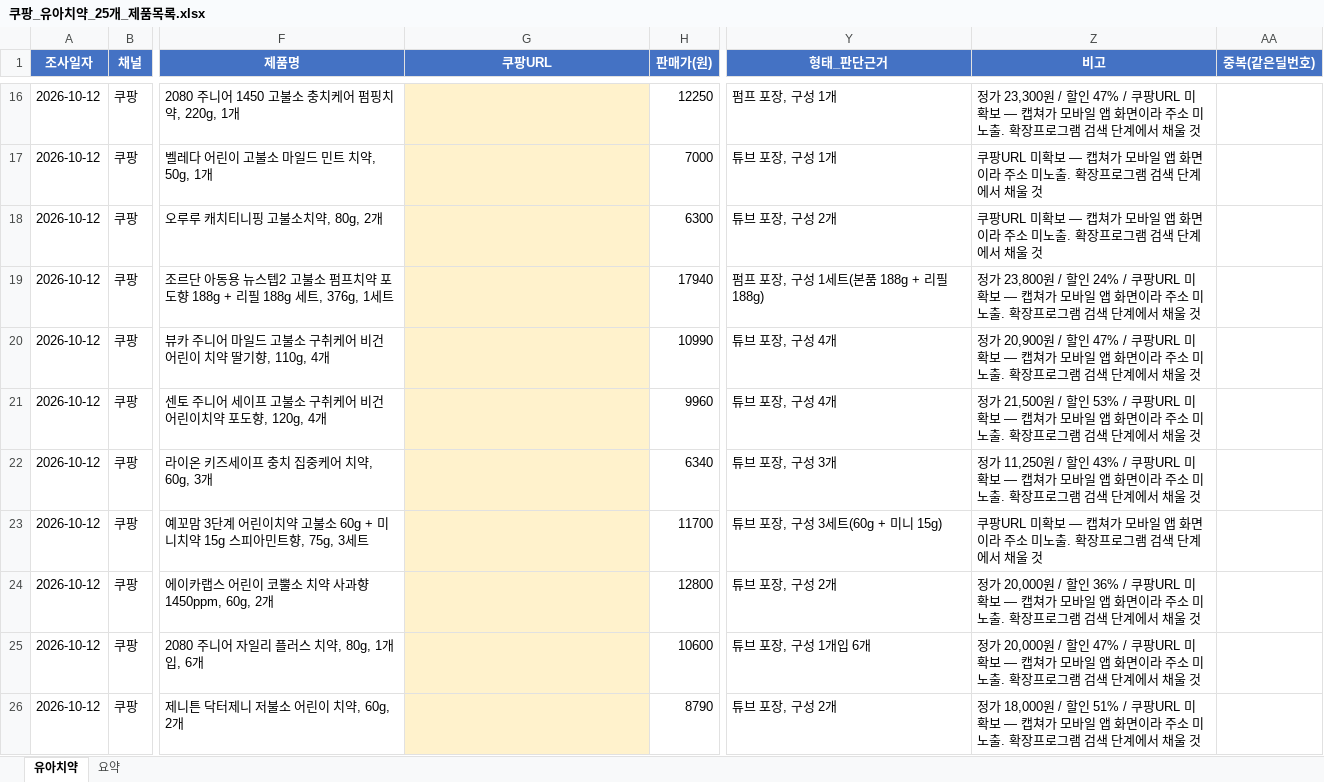
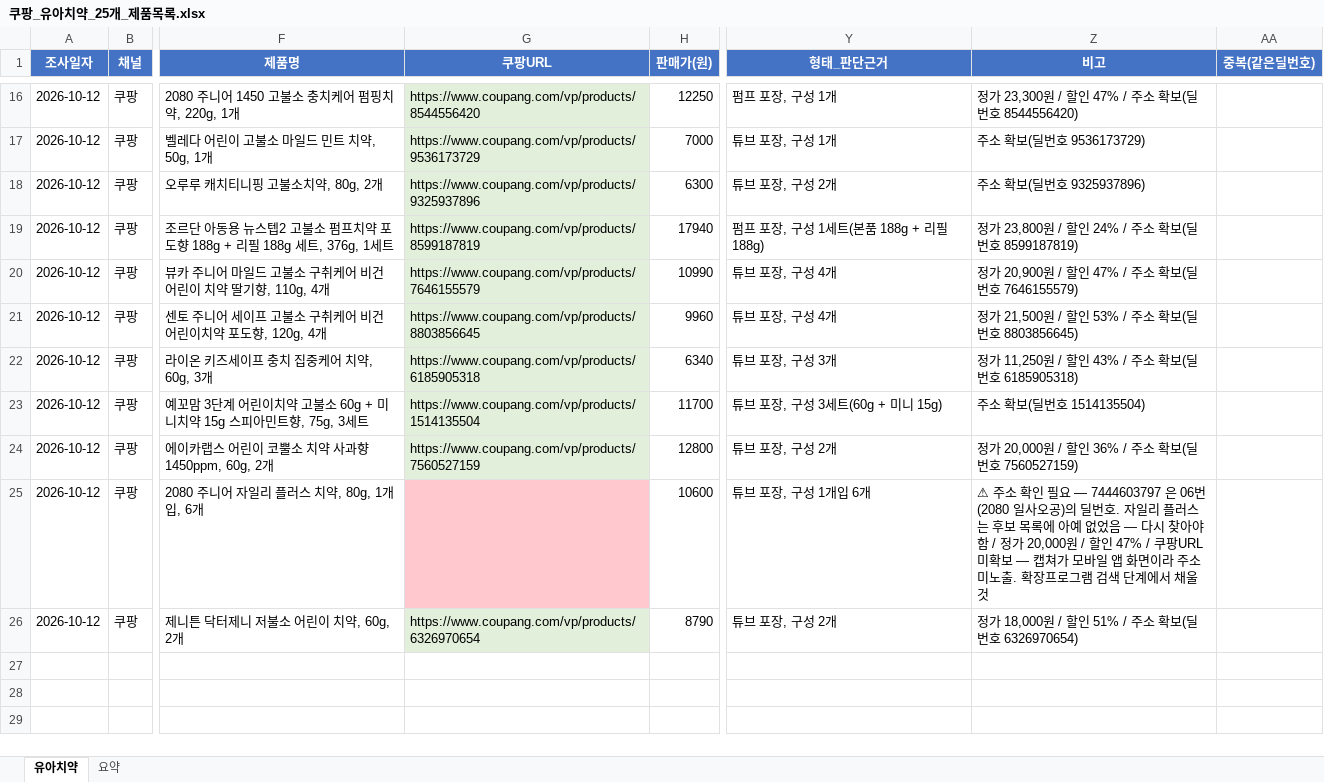
Before and after one commit to jslee2011070102-ship-it/new_PD_PS, an Excel workbook: 쿠팡_유아치약_25개_제품목록.xlsx, sheet 유아치약, drawn as a sheet; only a part is shown, gaps mark what is left out; values as stored, in another font and other column widths than the file's, no borders; the diff covers the shown part only; the diff names each change by its address in the sheet, - before the commit and + after, or states it on an @@ line.

```diff
--- a/쿠팡_유아치약_25개_제품목록.xlsx (sheet 유아치약)
+++ b/쿠팡_유아치약_25개_제품목록.xlsx (sheet 유아치약)
-G16:G24 fill: #FFF2CC
+G16:G24 fill: #E2EFDA
-G16 (쿠팡URL): (empty)
+G16 (쿠팡URL): https://www.coupang.com/vp/products/8544556420
-Z16 (비고): …인 47% / 쿠팡URL 미확보 — 캡쳐가 모바일 앱 화면이라 주소 미노출. 확장프로그램 검색 단계에서 채울 것
+Z16 (비고): …인 47% / 주소 확보(딜번호 8544556420)
-G17 (쿠팡URL): (empty)
+G17 (쿠팡URL): https://www.coupang.com/vp/products/9536173729
-Z17 (비고): 쿠팡URL 미확보 — 캡쳐가 모바일 앱 화면이라 주소 미노출. 확장프로그램 검색 단계에서 채울 것
+Z17 (비고): 주소 확보(딜번호 9536173729)
-G18 (쿠팡URL): (empty)
+G18 (쿠팡URL): https://www.coupang.com/vp/products/9325937896
-Z18 (비고): 쿠팡URL 미확보 — 캡쳐가 모바일 앱 화면이라 주소 미노출. 확장프로그램 검색 단계에서 채울 것
+Z18 (비고): 주소 확보(딜번호 9325937896)
-G19 (쿠팡URL): (empty)
+G19 (쿠팡URL): https://www.coupang.com/vp/products/8599187819
-Z19 (비고): …인 24% / 쿠팡URL 미확보 — 캡쳐가 모바일 앱 화면이라 주소 미노출. 확장프로그램 검색 단계에서 채울 것
+Z19 (비고): …인 24% / 주소 확보(딜번호 8599187819)
-G20 (쿠팡URL): (empty)
+G20 (쿠팡URL): https://www.coupang.com/vp/products/7646155579
-Z20 (비고): …인 47% / 쿠팡URL 미확보 — 캡쳐가 모바일 앱 화면이라 주소 미노출. 확장프로그램 검색 단계에서 채울 것
+Z20 (비고): …인 47% / 주소 확보(딜번호 7646155579)
-G21 (쿠팡URL): (empty)
+G21 (쿠팡URL): https://www.coupang.com/vp/products/8803856645
-Z21 (비고): …인 53% / 쿠팡URL 미확보 — 캡쳐가 모바일 앱 화면이라 주소 미노출. 확장프로그램 검색 단계에서 채울 것
+Z21 (비고): …인 53% / 주소 확보(딜번호 8803856645)
-G22 (쿠팡URL): (empty)
+G22 (쿠팡URL): https://www.coupang.com/vp/products/6185905318
-Z22 (비고): …인 43% / 쿠팡URL 미확보 — 캡쳐가 모바일 앱 화면이라 주소 미노출. 확장프로그램 검색 단계에서 채울 것
+Z22 (비고): …인 43% / 주소 확보(딜번호 6185905318)
-G23 (쿠팡URL): (empty)
+G23 (쿠팡URL): https://www.coupang.com/vp/products/1514135504
-Z23 (비고): 쿠팡URL 미확보 — 캡쳐가 모바일 앱 화면이라 주소 미노출. 확장프로그램 검색 단계에서 채울 것
+Z23 (비고): 주소 확보(딜번호 1514135504)
-G24 (쿠팡URL): (empty)
+G24 (쿠팡URL): https://www.coupang.com/vp/products/7560527159
-Z24 (비고): …인 36% / 쿠팡URL 미확보 — 캡쳐가 모바일 앱 화면이라 주소 미노출. 확장프로그램 검색 단계에서 채울 것
+Z24 (비고): …인 36% / 주소 확보(딜번호 7560527159)
-G25 fill: #FFF2CC
+G25 fill: #FFC7CE
-Z25 (비고): 정가 20,000…
+Z25 (비고): ⚠ 주소 확인 필요 — 7444603797 은 06번(2080 일사오공)의 딜번호. 자일리 플러스는 후보 목록에 아예 없었음 — 다시 찾아야 함 / 정가 20,000…
-G26 (쿠팡URL): (empty)
+G26 (쿠팡URL): https://www.coupang.com/vp/products/6326970654
-G26 fill: #FFF2CC
+G26 fill: #E2EFDA
-Z26 (비고): …인 51% / 쿠팡URL 미확보 — 캡쳐가 모바일 앱 화면이라 주소 미노출. 확장프로그램 검색 단계에서 채울 것
+Z26 (비고): …인 51% / 주소 확보(딜번호 6326970654)
```
Also changed, not shown: 26 edited cells and cell formats elsewhere in this sheet, 7 other files.
